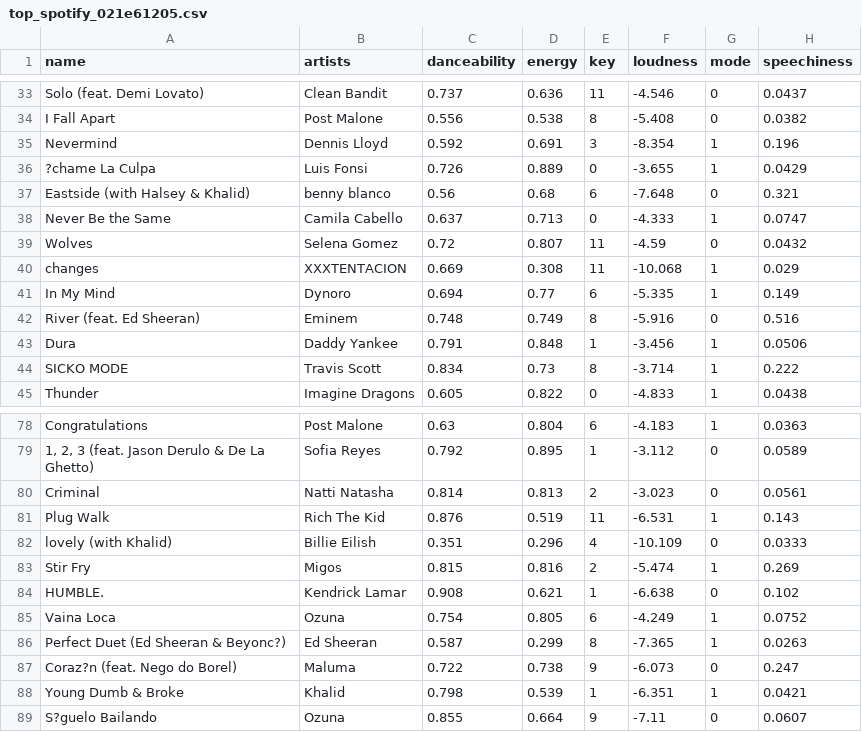
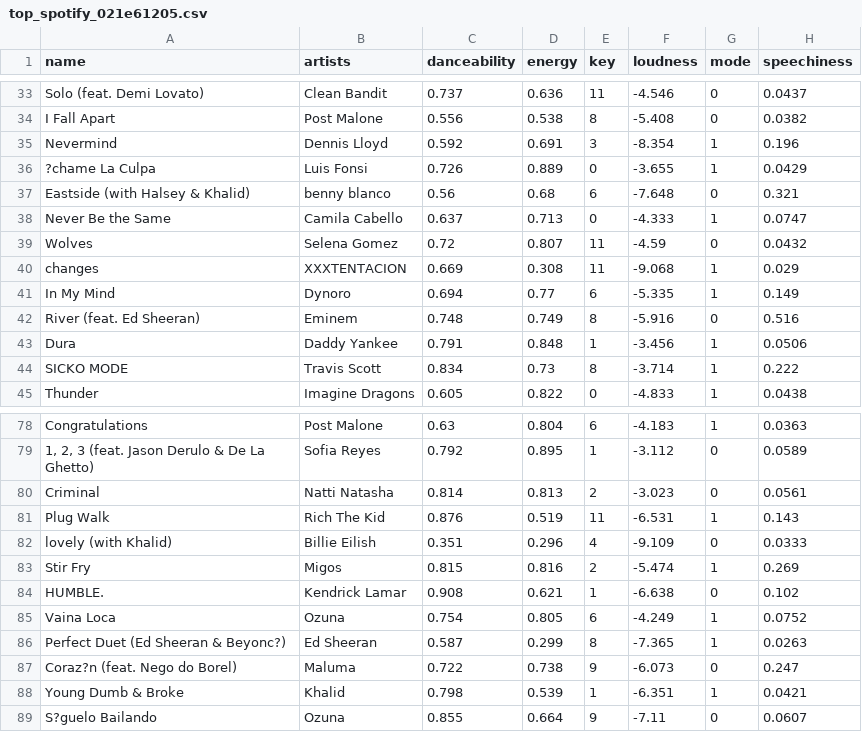
Before and after one commit to ankitanubhav212/heroku, a CSV file: src/main/resources/top_spotify_021e61205.csv, drawn as a sheet; only a part is shown, gaps mark what is left out; the diff names each change by its address in the sheet, - before the commit and + after, or states it on an @@ line.

```diff
--- a/src/main/resources/top_spotify_021e61205.csv
+++ b/src/main/resources/top_spotify_021e61205.csv
-F40 (loudness): -10.068
+F40 (loudness): -9.068
-F82 (loudness): -10.109
+F82 (loudness): -9.109
```
Also changed, not shown: 16 other files.
